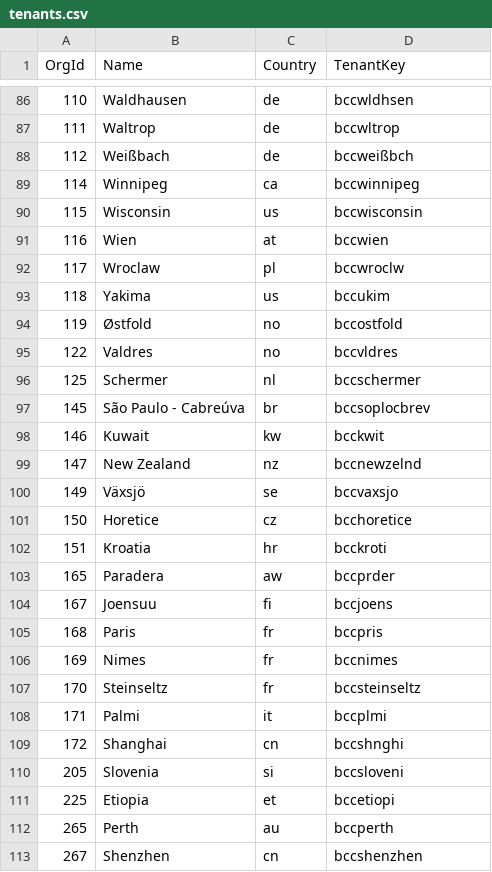
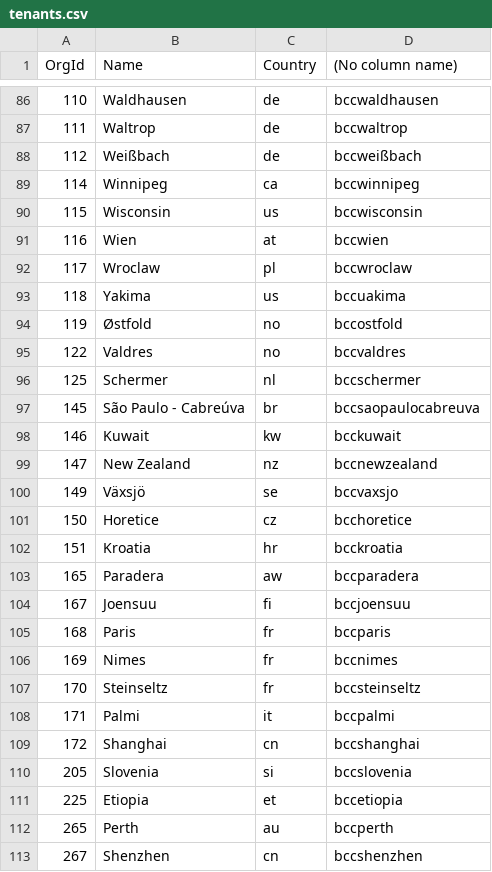
Before and after one commit to bcc-code/bcc-core-services, a CSV file: bcc-tenants/Bcc.Tenants.Api/Data/tenants.csv, drawn as a sheet; only a part is shown, gaps mark what is left out; the diff covers the shown part only.

Commit message:
Updated tenants.csv file

```diff
--- a/bcc-tenants/Bcc.Tenants.Api/Data/tenants.csv
+++ b/bcc-tenants/Bcc.Tenants.Api/Data/tenants.csv
@@ -1 +1 @@
-OrgId,Name,Country,TenantKey
+OrgId,Name,Country,(No column name)
@@ -86,4 +86,4 @@ OrgId,Name,Country,TenantKey
-110,Waldhausen,de,bccwldhsen
-111,Waltrop,de,bccwltrop
-112,Weißbach,de,bccweißbch
+110,Waldhausen,de,bccwaldhausen
+111,Waltrop,de,bccwaltrop
+112,Weißbach,de,bccweißbach
 114,Winnipeg,ca,bccwinnipeg
@@ -91,22 +91,22 @@ OrgId,Name,Country,TenantKey
 116,Wien,at,bccwien
-117,Wroclaw,pl,bccwroclw
-118,Yakima,us,bccukim
+117,Wroclaw,pl,bccwroclaw
+118,Yakima,us,bccuakima
 119,Østfold,no,bccostfold
-122,Valdres,no,bccvldres
+122,Valdres,no,bccvaldres
 125,Schermer,nl,bccschermer
-145,São Paulo - Cabreúva,br,bccsoplocbrev
-146,Kuwait,kw,bcckwit
-147,New Zealand,nz,bccnewzelnd
+145,São Paulo - Cabreúva,br,bccsaopaulocabreuva
+146,Kuwait,kw,bcckuwait
+147,New Zealand,nz,bccnewzealand
 149,Växsjö,se,bccvaxsjo
 150,Horetice,cz,bcchoretice
-151,Kroatia,hr,bcckroti
-165,Paradera,aw,bccprder
-167,Joensuu,fi,bccjoens
-168,Paris,fr,bccpris
+151,Kroatia,hr,bcckroatia
+165,Paradera,aw,bccparadera
+167,Joensuu,fi,bccjoensuu
+168,Paris,fr,bccparis
 169,Nimes,fr,bccnimes
 170,Steinseltz,fr,bccsteinseltz
-171,Palmi,it,bccplmi
-172,Shanghai,cn,bccshnghi
-205,Slovenia,si,bccsloveni
-225,Etiopia,et,bccetiopi
+171,Palmi,it,bccpalmi
+172,Shanghai,cn,bccshanghai
+205,Slovenia,si,bccslovenia
+225,Etiopia,et,bccetiopia
 265,Perth,au,bccperth
```
Also changed, not shown: 117 edited cells elsewhere in this file.
